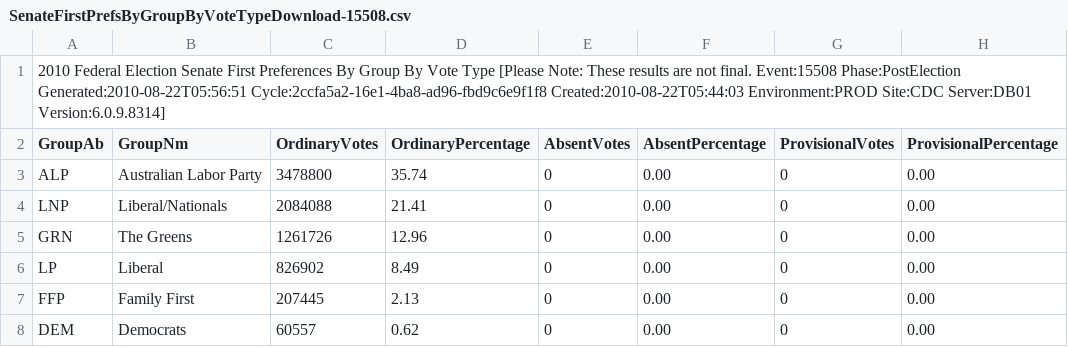
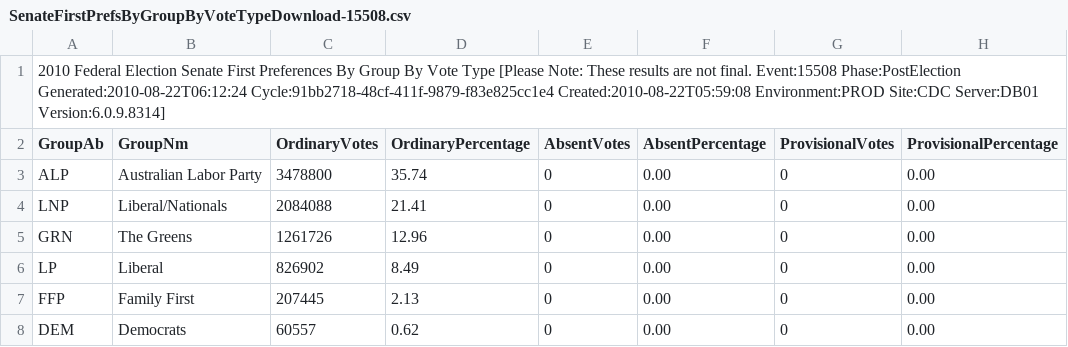
Before and after one commit to d1b/AustralianFederalElection2010CSV, a CSV file: SenateFirstPrefsByGroupByVoteTypeDownload-15508.csv, drawn as a sheet; only a part is shown; the diff names each change by its address in the sheet, - before the commit and + after, or states it on an @@ line.

```diff
--- a/SenateFirstPrefsByGroupByVoteTypeDownload-15508.csv
+++ b/SenateFirstPrefsByGroupByVoteTypeDownload-15508.csv
-A1 (GroupAb): …Event:15508 Phase:PostElection Generated:2010-08-22T05:56:51 Cycle:2ccfa5a2-16e1-4ba8-ad96-fbd9c6e9f1f8 Created:2010-08-22T05:44:03 Environment:PROD Site:CDC…
+A1 (GroupAb): …Event:15508 Phase:PostElection Generated:2010-08-22T06:12:24 Cycle:91bb2718-48cf-411f-9879-f83e825cc1e4 Created:2010-08-22T05:59:08 Environment:PROD Site:CDC…
```
Also changed, not shown: SenateFirstPrefsByStateByGroupByVoteTypeDownload-15508.csv, SenateInformalByDivisionDownload-15508.csv, 5 other files.
